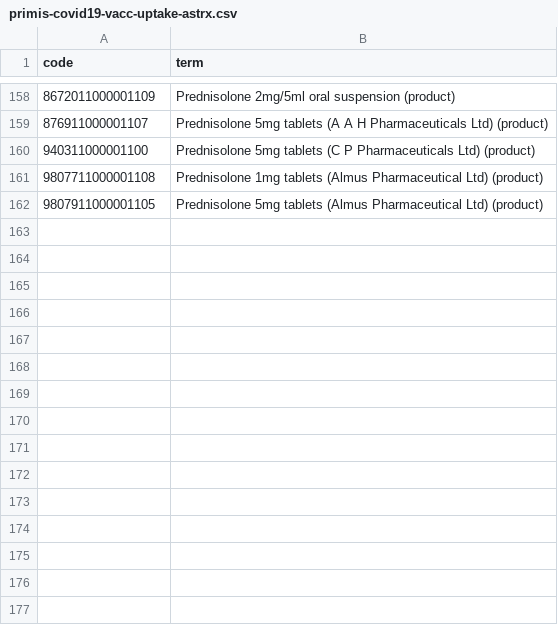
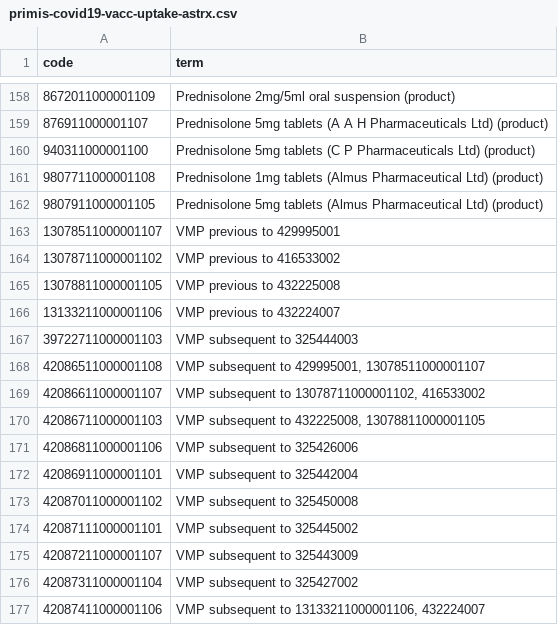
Before and after one commit to opensafely/comparative-booster-spring2023, a CSV file: codelists/primis-covid19-vacc-uptake-astrx.csv, drawn as a sheet; only a part is shown, gaps mark what is left out.

Commit message:
update codelists

```diff
--- a/codelists/primis-covid19-vacc-uptake-astrx.csv
+++ b/codelists/primis-covid19-vacc-uptake-astrx.csv
@@ -162 +162,16 @@ code,term
 9807911000001105,Prednisolone 5mg tablets (Almus Pharmaceutical Ltd) (product)
+13078511000001107,VMP previous to 429995001
+13078711000001102,VMP previous to 416533002
+13078811000001105,VMP previous to 432225008
+13133211000001106,VMP previous to 432224007
+39722711000001103,VMP subsequent to 325444003
+42086511000001108,"VMP subsequent to 429995001, 13078511000001107"
+42086611000001107,"VMP subsequent to 13078711000001102, 416533002"
+42086711000001103,"VMP subsequent to 432225008, 13078811000001105"
+42086811000001106,VMP subsequent to 325426006
+42086911000001101,VMP subsequent to 325442004
+42087011000001102,VMP subsequent to 325450008
+42087111000001101,VMP subsequent to 325445002
+42087211000001107,VMP subsequent to 325443009
+42087311000001104,VMP subsequent to 325427002
+42087411000001106,"VMP subsequent to 13133211000001106, 432224007"
```
Also changed, not shown: codelists/opensafely-midazolam-end-of-life.csv, codelists/primis-covid19-vacc-uptake-covrx.csv, 2 other files.
